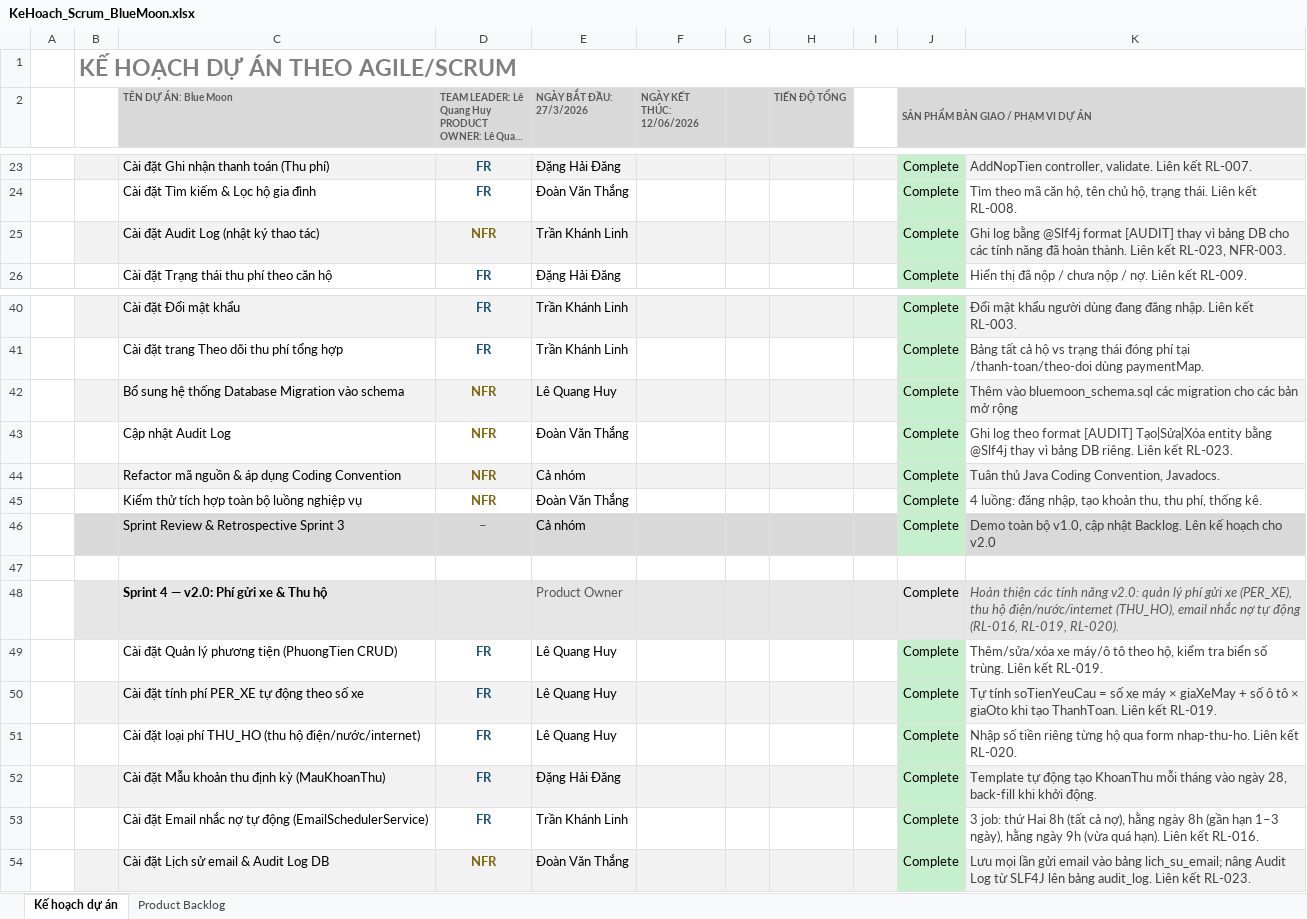
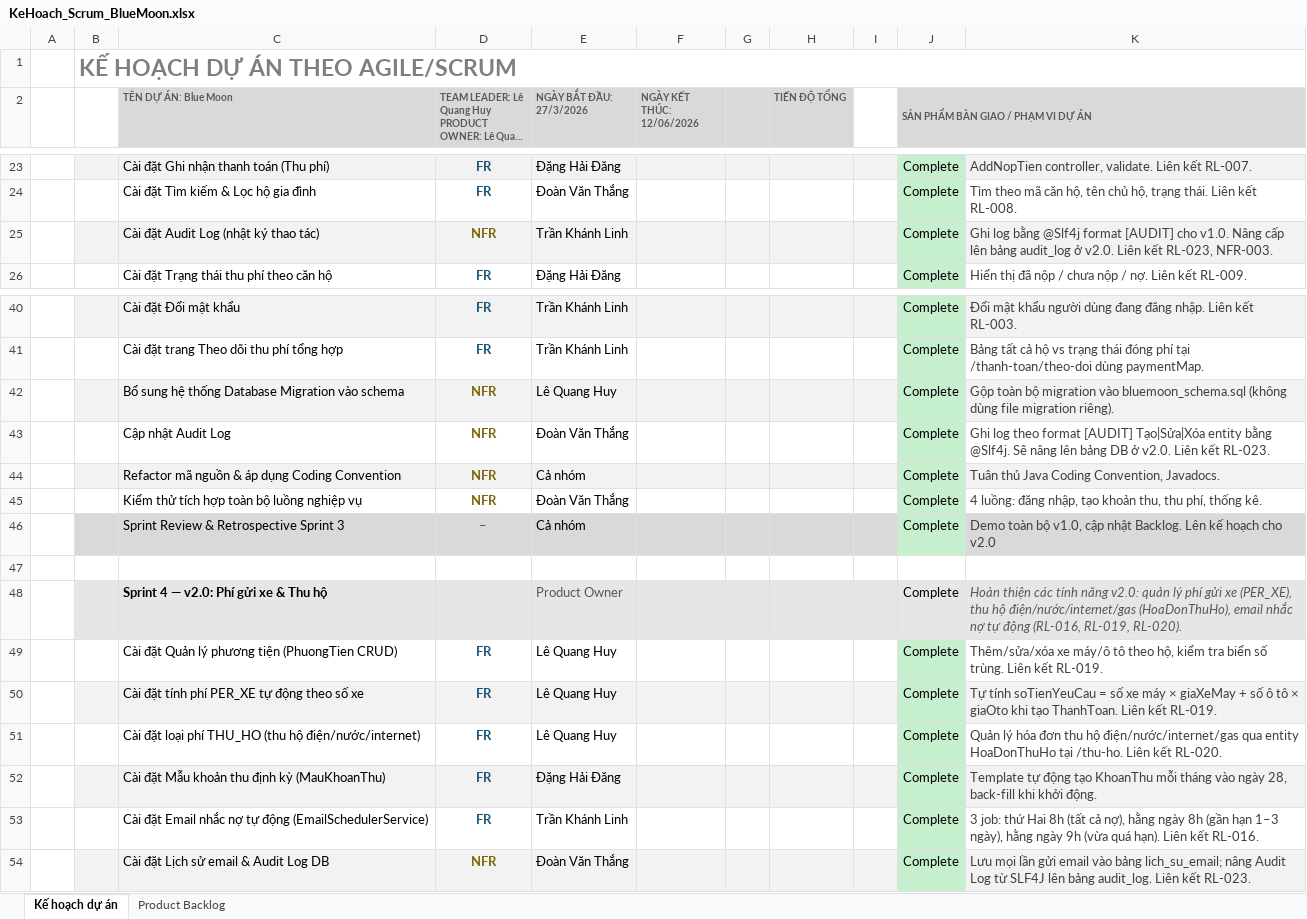
Before and after one commit to DDNmajor/IT3180_Group16_BlueMoon, an Excel workbook: docs/Nhóm 16/01 - Tai lieu du an/2. Ke hoach du an phan mem/KeHoach_Scrum_BlueMoon.xlsx, sheet Kế hoạch dự án, drawn as a sheet; only a part is shown, gaps mark what is left out; long unchanged cells end in …; values as stored, in another font and other column widths than the file's, no borders; the diff names each change by its address in the sheet, - before the commit and + after, or states it on an @@ line.

Commit message:
sửa lại file kế hoạch

```diff
--- a/docs/Nhóm 16/01 - Tai lieu du an/2. Ke hoach du an phan mem/KeHoach_Scrum_BlueMoon.xlsx (sheet Kế hoạch dự án)
+++ b/docs/Nhóm 16/01 - Tai lieu du an/2. Ke hoach du an phan mem/KeHoach_Scrum_BlueMoon.xlsx (sheet Kế hoạch dự án)
-K25: …format [AUDIT] thay vì bảng DB cho các tính năng đã hoàn thành. Liên kết…
+K25: …format [AUDIT] cho v1.0. Nâng cấp lên bảng audit_log ở v2.0. Liên kết…
-K42: Thêm vào bluemoon_schema.sql các migration cho các bản mở rộng
+K42: Gộp toàn bộ migration vào bluemoon_schema.sql (không dùng file migration riêng).
-K43: …entity bằng @Slf4j thay vì bảng DB riêng. Liên kết…
+K43: …entity bằng @Slf4j. Sẽ nâng lên bảng DB ở v2.0. Liên kết…
-K48: …thu hộ điện/nước/internet (THU_HO), email nhắc…
+K48: …thu hộ điện/nước/internet/gas (HoaDonThuHo), email nhắc…
-K51: Nhập số tiền riêng từng hộ qua form nhap-thu-ho. Liên kết…
+K51: Quản lý hóa đơn thu hộ điện/nước/internet/gas qua entity HoaDonThuHo tại /thu-ho. Liên kết…
```
Also changed, not shown: sheet Product Backlog.
